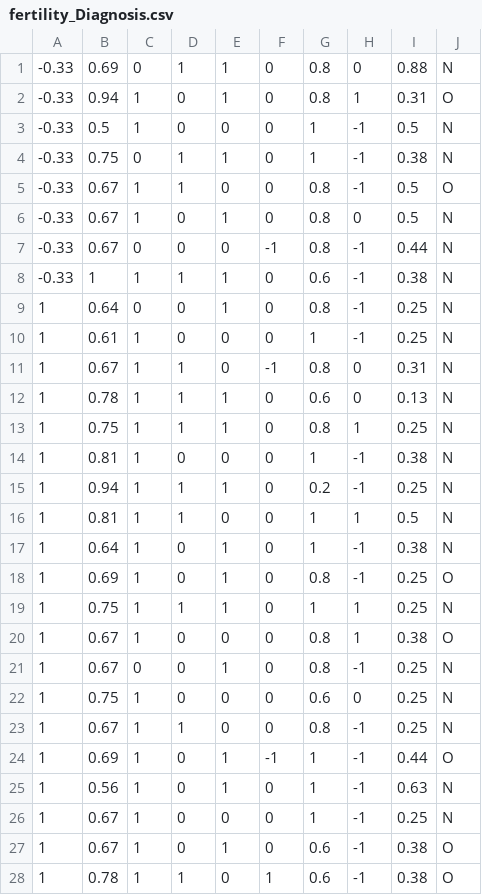
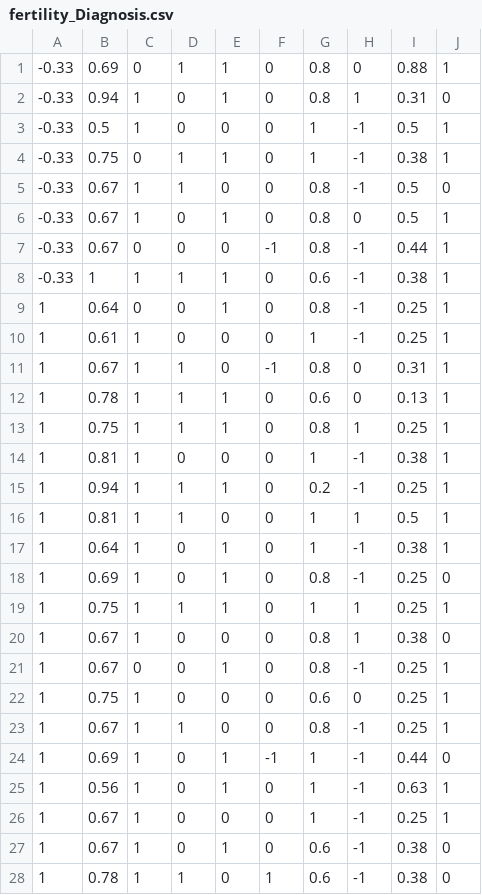
Before and after one commit to MercedesDeLaGarza/CS-4375_Assignment1, a CSV file: fertility_Diagnosis.csv, drawn as a sheet; only a part is shown; the diff covers the shown part only.

Commit message:
Add files via upload

```diff
--- a/fertility_Diagnosis.csv
+++ b/fertility_Diagnosis.csv
@@ -1,28 +1,28 @@
--0.33,0.69,0,1,1,0,0.8,0,0.88,N
--0.33,0.94,1,0,1,0,0.8,1,0.31,O
--0.33,0.5,1,0,0,0,1,-1,0.5,N
--0.33,0.75,0,1,1,0,1,-1,0.38,N
--0.33,0.67,1,1,0,0,0.8,-1,0.5,O
--0.33,0.67,1,0,1,0,0.8,0,0.5,N
--0.33,0.67,0,0,0,-1,0.8,-1,0.44,N
--0.33,1,1,1,1,0,0.6,-1,0.38,N
-1,0.64,0,0,1,0,0.8,-1,0.25,N
-1,0.61,1,0,0,0,1,-1,0.25,N
-1,0.67,1,1,0,-1,0.8,0,0.31,N
-1,0.78,1,1,1,0,0.6,0,0.13,N
-1,0.75,1,1,1,0,0.8,1,0.25,N
-1,0.81,1,0,0,0,1,-1,0.38,N
-1,0.94,1,1,1,0,0.2,-1,0.25,N
-1,0.81,1,1,0,0,1,1,0.5,N
-1,0.64,1,0,1,0,1,-1,0.38,N
-1,0.69,1,0,1,0,0.8,-1,0.25,O
-1,0.75,1,1,1,0,1,1,0.25,N
-1,0.67,1,0,0,0,0.8,1,0.38,O
-1,0.67,0,0,1,0,0.8,-1,0.25,N
-1,0.75,1,0,0,0,0.6,0,0.25,N
-1,0.67,1,1,0,0,0.8,-1,0.25,N
-1,0.69,1,0,1,-1,1,-1,0.44,O
-1,0.56,1,0,1,0,1,-1,0.63,N
-1,0.67,1,0,0,0,1,-1,0.25,N
-1,0.67,1,0,1,0,0.6,-1,0.38,O
-1,0.78,1,1,0,1,0.6,-1,0.38,O
+-0.33,0.69,0,1,1,0,0.8,0,0.88,1
+-0.33,0.94,1,0,1,0,0.8,1,0.31,0
+-0.33,0.5,1,0,0,0,1,-1,0.5,1
+-0.33,0.75,0,1,1,0,1,-1,0.38,1
+-0.33,0.67,1,1,0,0,0.8,-1,0.5,0
+-0.33,0.67,1,0,1,0,0.8,0,0.5,1
+-0.33,0.67,0,0,0,-1,0.8,-1,0.44,1
+-0.33,1,1,1,1,0,0.6,-1,0.38,1
+1,0.64,0,0,1,0,0.8,-1,0.25,1
+1,0.61,1,0,0,0,1,-1,0.25,1
+1,0.67,1,1,0,-1,0.8,0,0.31,1
+1,0.78,1,1,1,0,0.6,0,0.13,1
+1,0.75,1,1,1,0,0.8,1,0.25,1
+1,0.81,1,0,0,0,1,-1,0.38,1
+1,0.94,1,1,1,0,0.2,-1,0.25,1
+1,0.81,1,1,0,0,1,1,0.5,1
+1,0.64,1,0,1,0,1,-1,0.38,1
+1,0.69,1,0,1,0,0.8,-1,0.25,0
+1,0.75,1,1,1,0,1,1,0.25,1
+1,0.67,1,0,0,0,0.8,1,0.38,0
+1,0.67,0,0,1,0,0.8,-1,0.25,1
+1,0.75,1,0,0,0,0.6,0,0.25,1
+1,0.67,1,1,0,0,0.8,-1,0.25,1
+1,0.69,1,0,1,-1,1,-1,0.44,0
+1,0.56,1,0,1,0,1,-1,0.63,1
+1,0.67,1,0,0,0,1,-1,0.25,1
+1,0.67,1,0,1,0,0.6,-1,0.38,0
+1,0.78,1,1,0,1,0.6,-1,0.38,0
```
Also changed, not shown: 72 edited cells elsewhere in this file.
